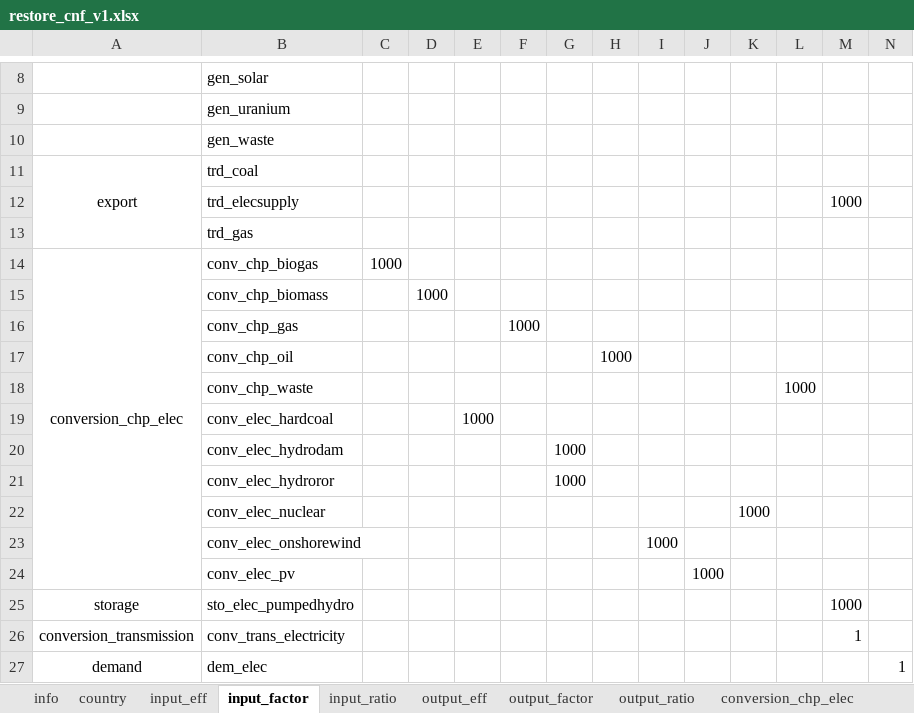
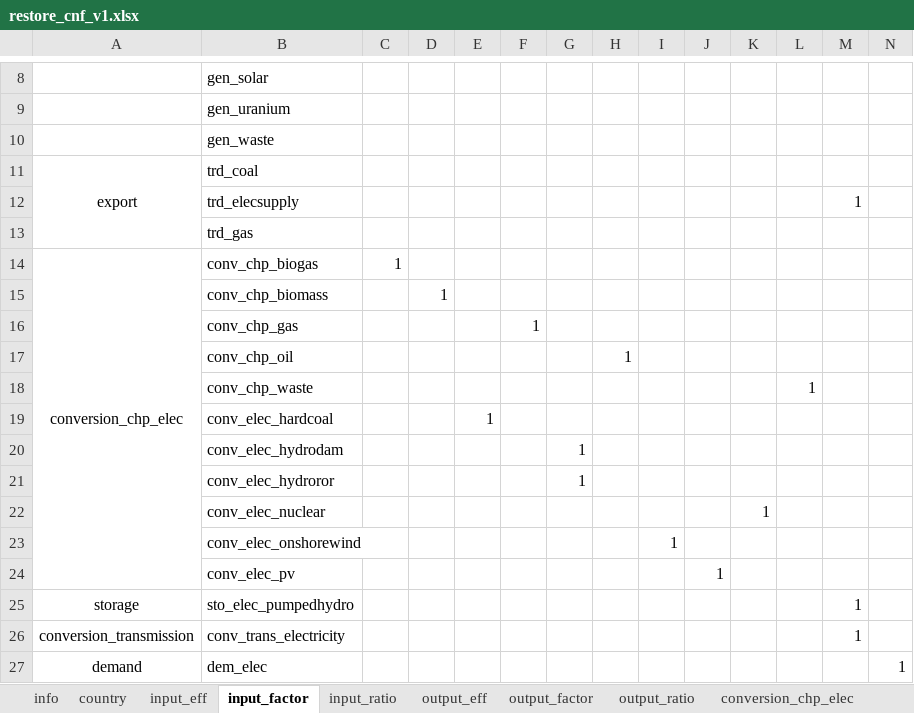
Before and after one commit to irm-codebase/RESTORE, an Excel workbook: data/cnf_files/restore_cnf_v1.xlsx, sheet input_factor, drawn as a sheet; only a part is shown, gaps mark what is left out; values as stored, in another font and other column widths than the file's, no borders; the diff names each change by its address in the sheet, - before the commit and + after, or states it on an @@ line.

```diff
--- a/data/cnf_files/restore_cnf_v1.xlsx (sheet input_factor)
+++ b/data/cnf_files/restore_cnf_v1.xlsx (sheet input_factor)
-M12: 1000
+M12: 1
-C14: 1000
+C14: 1
-D15: 1000
+D15: 1
-F16: 1000
+F16: 1
-H17: 1000
+H17: 1
-L18: 1000
+L18: 1
-E19: 1000
+E19: 1
-G20:G21: 1000
+G20:G21: 1
-K22: 1000
+K22: 1
-I23: 1000
+I23: 1
-J24: 1000
+J24: 1
-M25: 1000
+M25: 1
```
Also changed, not shown: sheet flows, sheet trade, sheet output_factor, 3 other files.
